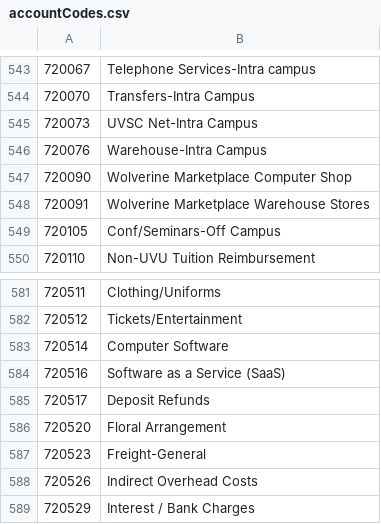
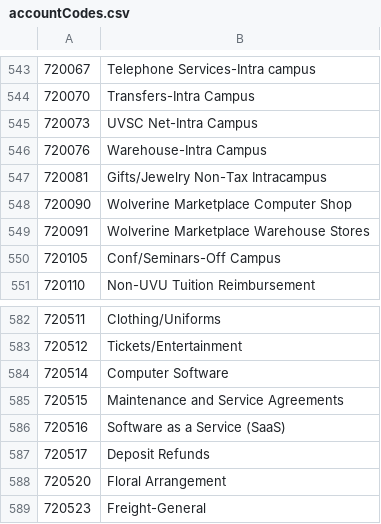
Before and after one commit to nadejla/cse210, a CSV file: final/FinalProject/accountCodes.csv, drawn as a sheet; only a part is shown, gaps mark what is left out; the shorter side is filled out with more unchanged rows; the diff names each change by its address in the sheet, - before the commit and + after, or states it on an @@ line.

Commit message:
Final Project Update 2: Responsible Party Menu functional. Transactions can be obtained for specified person.

```diff
--- a/final/FinalProject/accountCodes.csv
+++ b/final/FinalProject/accountCodes.csv
+row 547: 720081 | Gifts/Jewelry Non-Tax Intracampus
+row 585: 720515 | Maintenance and Service Agreements
```
Also changed, not shown: final/FinalProject/indexDescriptions.csv, 11 other files.
